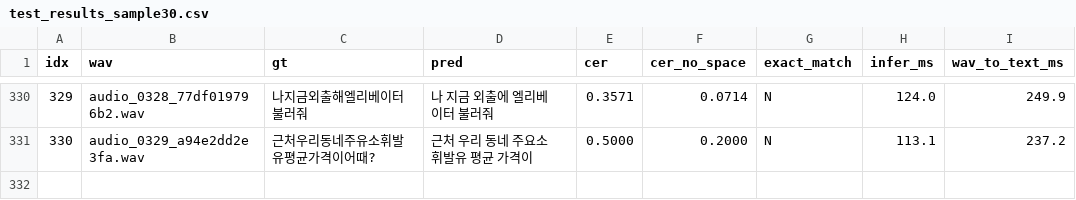
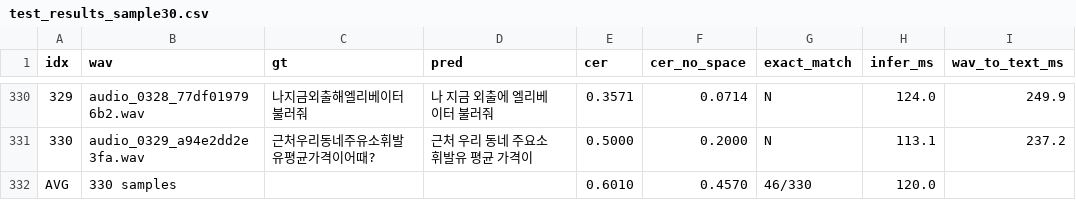
Before and after one commit to nsbb/T527-STT, a CSV file: ko_citrinet/test_results_sample30.csv, drawn as a sheet; only a part is shown, gaps mark what is left out.

Commit message:
data: 전체 CSV에 AVG 요약 행 추가
8개 테스트 결과 CSV 마지막 행에 평균 CER, exact match 수 등 요약 통계 추가

```diff
--- a/ko_citrinet/test_results_sample30.csv
+++ b/ko_citrinet/test_results_sample30.csv
@@ -331 +331,2 @@ idx,wav,gt,pred,cer,cer_no_space,exact_match,infer_ms,wav_to_text_ms
 330,audio_0329_a94e2dd2e3fa.wav,근처우리동네주유소휘발유평균가격이어때?,근처 우리 동네 주요소 휘발유 평균 가격이,0.5000,0.2000,N,113.1,237.2
+AVG,330 samples,,,0.6010,0.4570,46/330,120.0,
```
Also changed, not shown: wav2vec2/base-960h-en/test_results_librispeech.csv, wav2vec2/base-korean/test_results_7F_HJY_onnx_fp32.csv, 5 other files.
